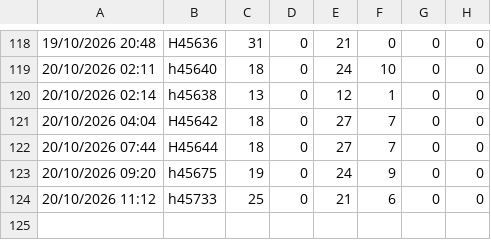
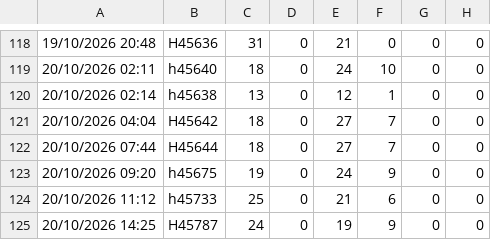
Before and after one commit to lukeoreillykp/Kp-to-campeys-sscc-conversion, a CSV file: sku_counts_history.csv, drawn as a sheet; only a part is shown, gaps mark what is left out; the diff names each change by its address in the sheet, - before the commit and + after, or states it on an @@ line.

Commit message:
Update SKU history for load H45787

```diff
--- a/sku_counts_history.csv
+++ b/sku_counts_history.csv
+row 125: 20/10/2026 14:25 | H45787 | 24 | 0 | 19 | 9 | 0 | 0
```
